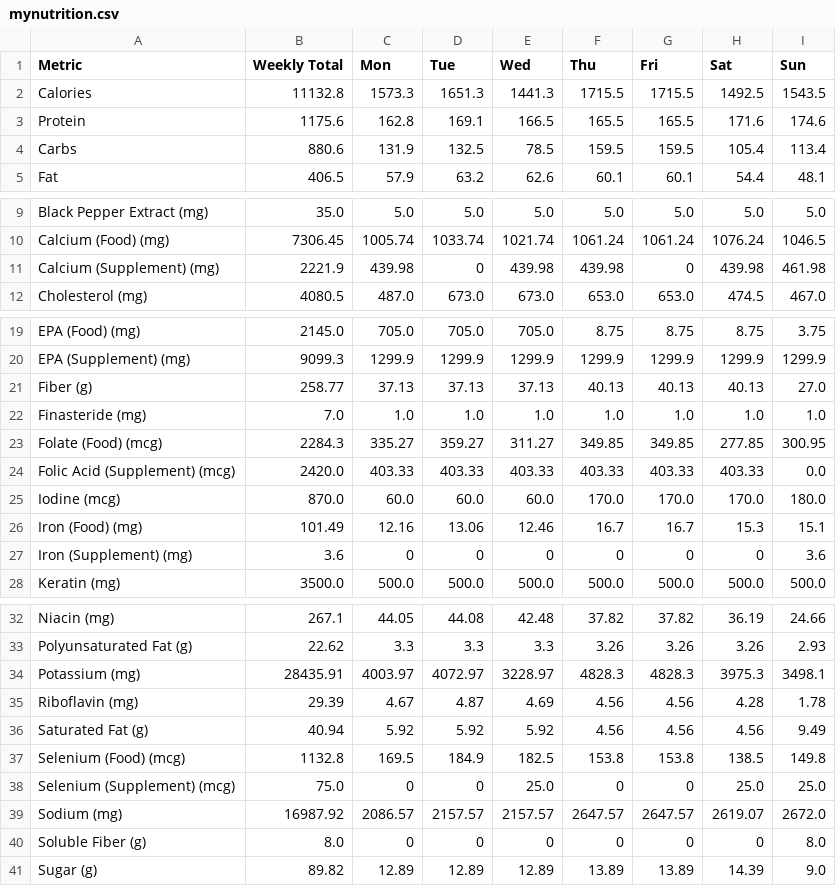
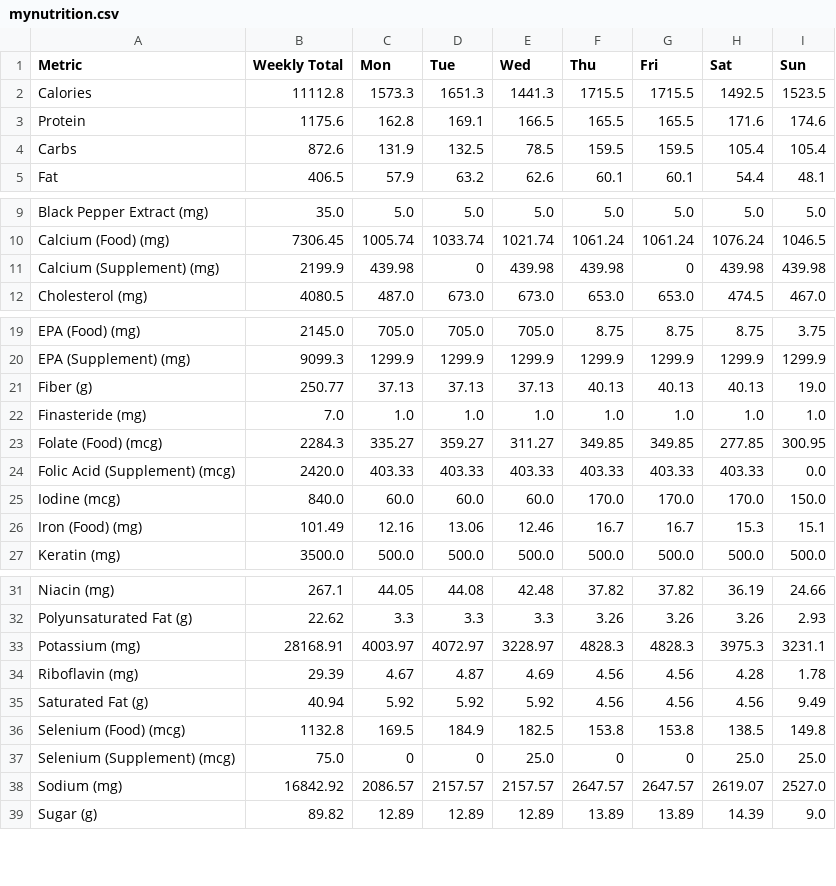
Before and after one commit to elmustslay/daily-blueprint, a CSV file: mynutrition.csv, drawn as a sheet; only a part is shown, gaps mark what is left out.

```diff
--- a/mynutrition.csv
+++ b/mynutrition.csv
@@ -1,5 +1,5 @@
 Metric,Weekly Total,Mon,Tue,Wed,Thu,Fri,Sat,Sun
-Calories,11132.8,1573.3,1651.3,1441.3,1715.5,1715.5,1492.5,1543.5
+Calories,11112.8,1573.3,1651.3,1441.3,1715.5,1715.5,1492.5,1523.5
 Protein,1175.6,162.8,169.1,166.5,165.5,165.5,171.6,174.6
-Carbs,880.6,131.9,132.5,78.5,159.5,159.5,105.4,113.4
+Carbs,872.6,131.9,132.5,78.5,159.5,159.5,105.4,105.4
 Fat,406.5,57.9,63.2,62.6,60.1,60.1,54.4,48.1
@@ -10,3 +10,3 @@ Black Pepper Extract (mg),35.0,5.0,5.0,5.0,5.0,5.0,5.0,5.0
 Calcium (Food) (mg),7306.45,1005.74,1033.74,1021.74,1061.24,1061.24,1076.24,1046.5
-Calcium (Supplement) (mg),2221.9,439.98,0,439.98,439.98,0,439.98,461.98
+Calcium (Supplement) (mg),2199.9,439.98,0,439.98,439.98,0,439.98,439.98
 Cholesterol (mg),4080.5,487.0,673.0,673.0,653.0,653.0,474.5,467.0
@@ -20,3 +20,3 @@ EPA (Food) (mg),2145.0,705.0,705.0,705.0,8.75,8.75,8.75,3.75
 EPA (Supplement) (mg),9099.3,1299.9,1299.9,1299.9,1299.9,1299.9,1299.9,1299.9
-Fiber (g),258.77,37.13,37.13,37.13,40.13,40.13,40.13,27.0
+Fiber (g),250.77,37.13,37.13,37.13,40.13,40.13,40.13,19.0
 Finasteride (mg),7.0,1.0,1.0,1.0,1.0,1.0,1.0,1.0
@@ -24,5 +24,4 @@ Folate (Food) (mcg),2284.3,335.27,359.27,311.27,349.85,349.85,277.85,300.95
 Folic Acid (Supplement) (mcg),2420.0,403.33,403.33,403.33,403.33,403.33,403.33,0.0
-Iodine (mcg),870.0,60.0,60.0,60.0,170.0,170.0,170.0,180.0
+Iodine (mcg),840.0,60.0,60.0,60.0,170.0,170.0,170.0,150.0
 Iron (Food) (mg),101.49,12.16,13.06,12.46,16.7,16.7,15.3,15.1
-Iron (Supplement) (mg),3.6,0,0,0,0,0,0,3.6
 Keratin (mg),3500.0,500.0,500.0,500.0,500.0,500.0,500.0,500.0
@@ -33,3 +32,3 @@ Niacin (mg),267.1,44.05,44.08,42.48,37.82,37.82,36.19,24.66
 Polyunsaturated Fat (g),22.62,3.3,3.3,3.3,3.26,3.26,3.26,2.93
-Potassium (mg),28435.91,4003.97,4072.97,3228.97,4828.3,4828.3,3975.3,3498.1
+Potassium (mg),28168.91,4003.97,4072.97,3228.97,4828.3,4828.3,3975.3,3231.1
 Riboflavin (mg),29.39,4.67,4.87,4.69,4.56,4.56,4.28,1.78
@@ -38,4 +37,3 @@ Selenium (Food) (mcg),1132.8,169.5,184.9,182.5,153.8,153.8,138.5,149.8
 Selenium (Supplement) (mcg),75.0,0,0,25.0,0,0,25.0,25.0
-Sodium (mg),16987.92,2086.57,2157.57,2157.57,2647.57,2647.57,2619.07,2672.0
-Soluble Fiber (g),8.0,0,0,0,0,0,0,8.0
+Sodium (mg),16842.92,2086.57,2157.57,2157.57,2647.57,2647.57,2619.07,2527.0
 Sugar (g),89.82,12.89,12.89,12.89,13.89,13.89,14.39,9.0
```
Also changed, not shown: 8 other files.
